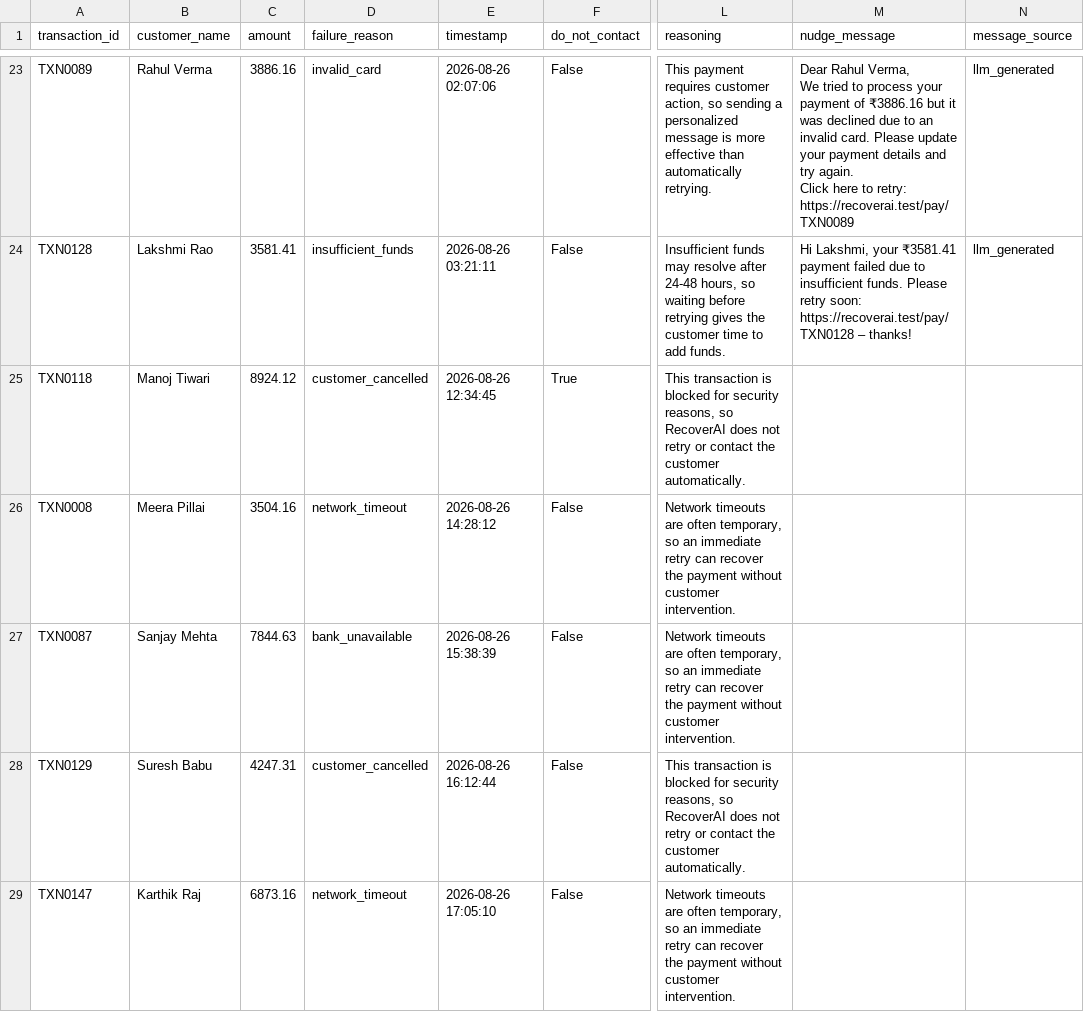
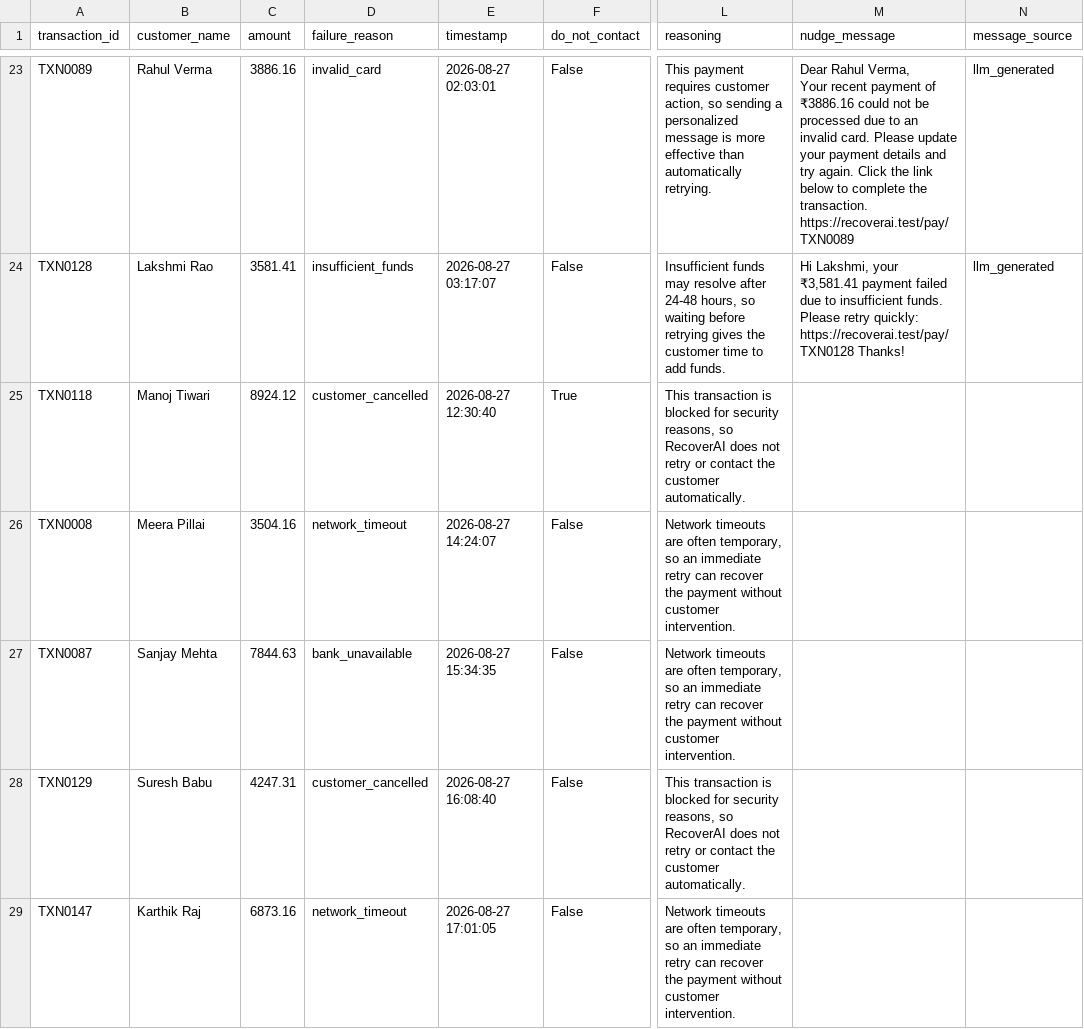
Before and after one commit to FAHIM877827/recoverai, a CSV file: final_transactions.csv, drawn as a sheet; only a part is shown, gaps mark what is left out; ↵ is a line break in a cell; the diff covers the shown part only; the diff names each change by its address in the sheet, - before the commit and + after, or states it on an @@ line.

```diff
--- a/final_transactions.csv
+++ b/final_transactions.csv
-E23 (timestamp): 2026-08-26 02:07:06
+E23 (timestamp): 2026-08-27 02:03:01
-M23 (nudge_message): …Rahul Verma, ↵ We tried to process your payment of ₹3886.16 but it was declined due to an invalid card. Please update your payment details and try again. ↵ Click here to retry: https://recoverai.test/pay/TXN0089
+M23 (nudge_message): …Rahul Verma, ↵ Your recent payment of ₹3886.16 could not be processed due to an invalid card. Please update your payment details and try again. Click the link below to complete the transaction. ↵ https://recoverai.test/pay/TXN0089
-E24 (timestamp): 2026-08-26 03:21:11
+E24 (timestamp): 2026-08-27 03:17:07
-M24 (nudge_message): …Lakshmi, your ₹3581.41 payment failed due to insufficient funds. Please retry soon: https://recoverai.test/pay/TXN0128 – thanks!
+M24 (nudge_message): …Lakshmi, your ₹3,581.41 payment failed due to insufficient funds. Please retry quickly: https://recoverai.test/pay/TXN0128 Thanks!
-E25 (timestamp): 2026-08-26 12:34:45
+E25 (timestamp): 2026-08-27 12:30:40
-E26 (timestamp): 2026-08-26 14:28:12
+E26 (timestamp): 2026-08-27 14:24:07
-E27 (timestamp): 2026-08-26 15:38:39
+E27 (timestamp): 2026-08-27 15:34:35
-E28 (timestamp): 2026-08-26 16:12:44
+E28 (timestamp): 2026-08-27 16:08:40
-E29 (timestamp): 2026-08-26 17:05:10
+E29 (timestamp): 2026-08-27 17:01:05
```
Also changed, not shown: 185 edited cells elsewhere in this file, classified_transactions.csv, data/audit_events.csv, 4 other files.
